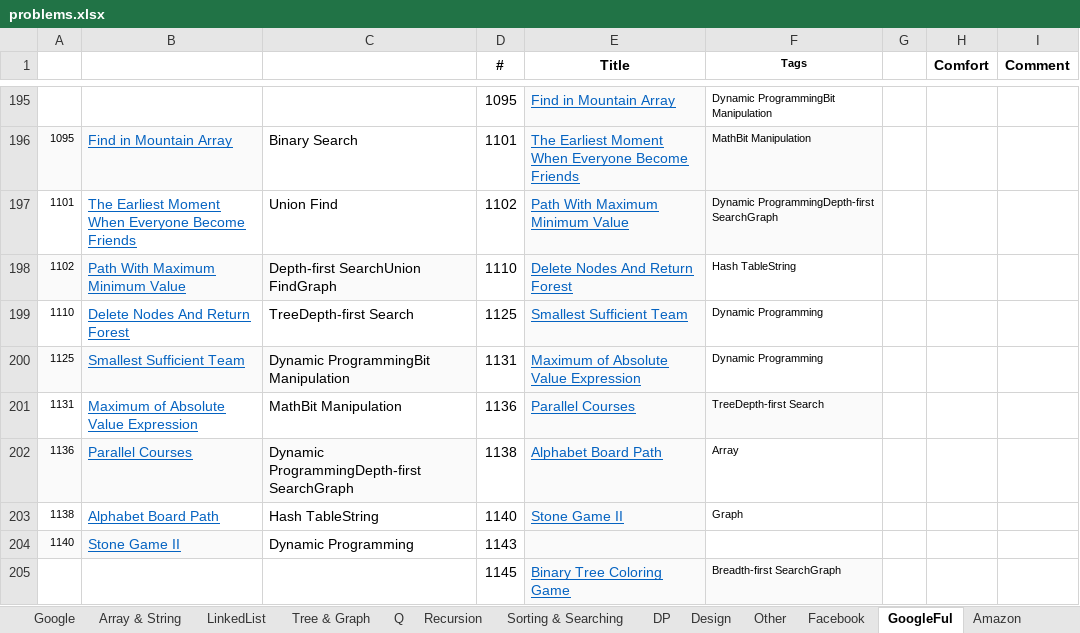
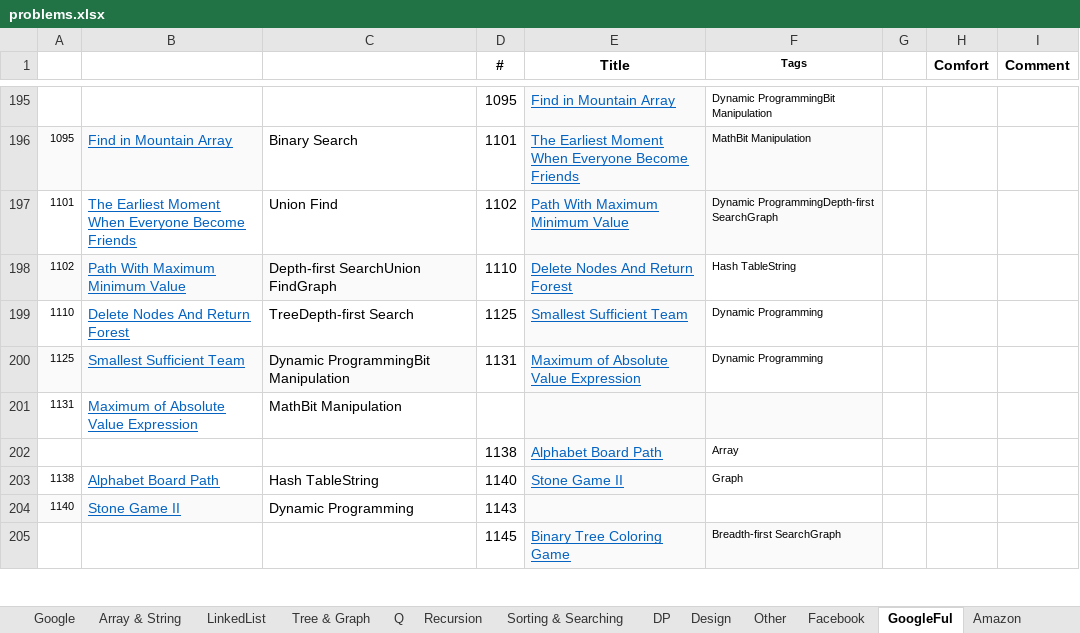
Before and after one commit to sudipp/DS-Algo, an Excel workbook: ConsoleApplication1/problems.xlsx, sheet GoogleFul, drawn as a sheet; only a part is shown, gaps mark what is left out; values as stored, in another font and other column widths than the file's, no borders; conditional formats not drawn; the diff names each change by its address in the sheet, - before the commit and + after, or states it on an @@ line.

```diff
--- a/ConsoleApplication1/problems.xlsx (sheet GoogleFul)
+++ b/ConsoleApplication1/problems.xlsx (sheet GoogleFul)
-D201 (#): 1136
+D201 (#): (empty)
-E201 (Title): Parallel Courses
+E201 (Title): (empty)
-F201 (Tags): TreeDepth-first Search
+F201 (Tags): (empty)
-A202: 1136
+A202: (empty)
-A202:C202 fill: #FAFAFA
+A202:C202 fill: none
-B202: Parallel Courses
+B202: (empty)
-C202: Dynamic ProgrammingDepth-first SearchGraph
+C202: (empty)
```
Also changed, not shown: sheet Array & String, sheet Tree & Graph, sheet DP, sheet Amazon, sheet Facebook, sheet Recursion, 1 more sheet, charts or pictures, 5 other files.
